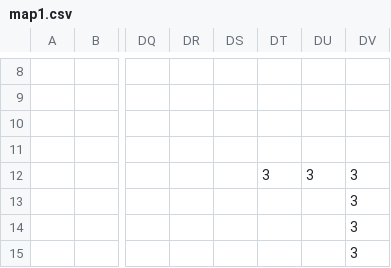
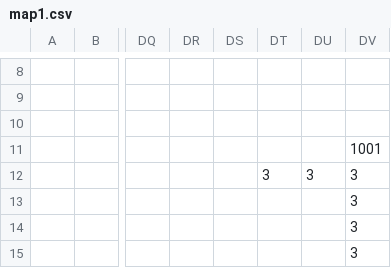
Before and after one commit to MarioChao/SprintingAlice, a CSV file: Platformer/data/maps/map1.csv, drawn as a sheet; only a part is shown, gaps mark what is left out; the diff names each change by its address in the sheet, - before the commit and + after, or states it on an @@ line.

```diff
--- a/Platformer/data/maps/map1.csv
+++ b/Platformer/data/maps/map1.csv
-DV11: (empty)
+DV11: 1001
```
Also changed, not shown: 13 other files.
